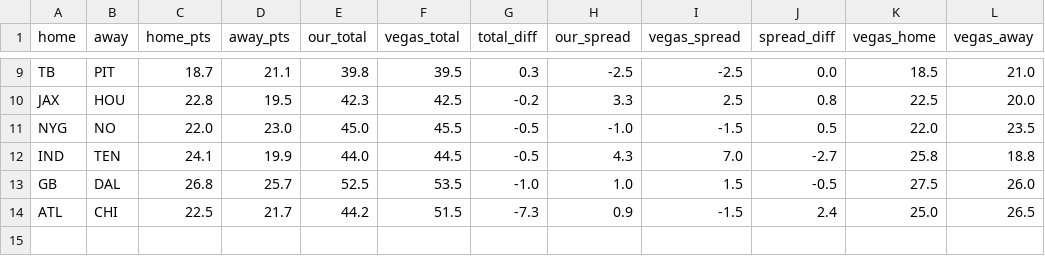
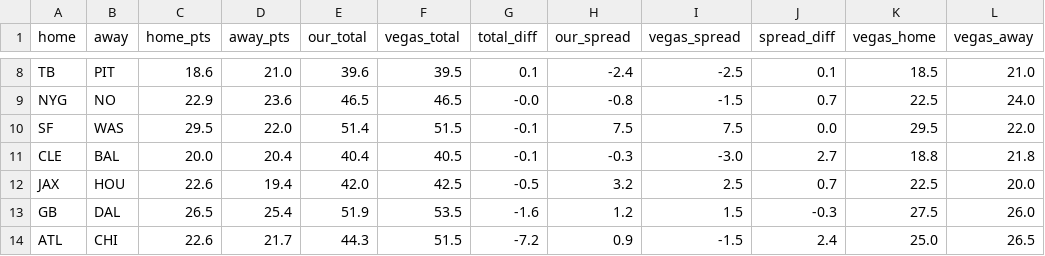
Before and after one commit to FlowersJordan/NFL-Projections-Model, a CSV file: output/game_projections_2026_wk06.csv, drawn as a sheet; only a part is shown, gaps mark what is left out; removed rows and columns are numbered as before the commit, all else as after; the diff covers the shown part only; the diff names each change by its address in the sheet, - before the commit and + after, or states it on an @@ line.

```diff
--- a/output/game_projections_2026_wk06.csv
+++ b/output/game_projections_2026_wk06.csv
-C8 (home_pts): 18.7
+C8 (home_pts): 18.6
-D8 (away_pts): 21.1
+D8 (away_pts): 21.0
-E8 (our_total): 39.8
+E8 (our_total): 39.6
-G8 (total_diff): 0.3
+G8 (total_diff): 0.1
-H8 (our_spread): -2.5
+H8 (our_spread): -2.4
-J8 (spread_diff): 0.0
+J8 (spread_diff): 0.1
+row 9: NYG | NO | 22.9 | 23.6 | 46.5 | 46.5 | -0.0 | -0.8 | -1.5 | 0.7 | 22.5 | 24.0
+row 10: SF | WAS | 29.5 | 22.0 | 51.4 | 51.5 | -0.1 | 7.5 | 7.5 | 0.0 | 29.5 | 22.0
+row 11: CLE | BAL | 20.0 | 20.4 | 40.4 | 40.5 | -0.1 | -0.3 | -3.0 | 2.7 | 18.8 | 21.8
-C12 (home_pts): 22.8
+C12 (home_pts): 22.6
-D12 (away_pts): 19.5
+D12 (away_pts): 19.4
-E12 (our_total): 42.3
+E12 (our_total): 42.0
-G12 (total_diff): -0.2
+G12 (total_diff): -0.5
-H12 (our_spread): 3.3
+H12 (our_spread): 3.2
-J12 (spread_diff): 0.8
+J12 (spread_diff): 0.7
-row 11: NYG | NO | 22.0 | 23.0 | 45.0 | 45.5 | -0.5 | -1.0 | -1.5 | 0.5 | 22.0 | 23.5
-row 12: IND | TEN | 24.1 | 19.9 | 44.0 | 44.5 | -0.5 | 4.3 | 7.0 | -2.7 | 25.8 | 18.8
-C13 (home_pts): 26.8
+C13 (home_pts): 26.5
-D13 (away_pts): 25.7
+D13 (away_pts): 25.4
-E13 (our_total): 52.5
+E13 (our_total): 51.9
-G13 (total_diff): -1.0
+G13 (total_diff): -1.6
-H13 (our_spread): 1.0
+H13 (our_spread): 1.2
-J13 (spread_diff): -0.5
+J13 (spread_diff): -0.3
-C14 (home_pts): 22.5
+C14 (home_pts): 22.6
-E14 (our_total): 44.2
+E14 (our_total): 44.3
-G14 (total_diff): -7.3
+G14 (total_diff): -7.2
```
Also changed, not shown: 2 added rows, 3 removed rows and 27 edited cells elsewhere in this file, output/opportunities_2026_wk06.csv, output/projections_2026_wk06.csv, 3 other files.
